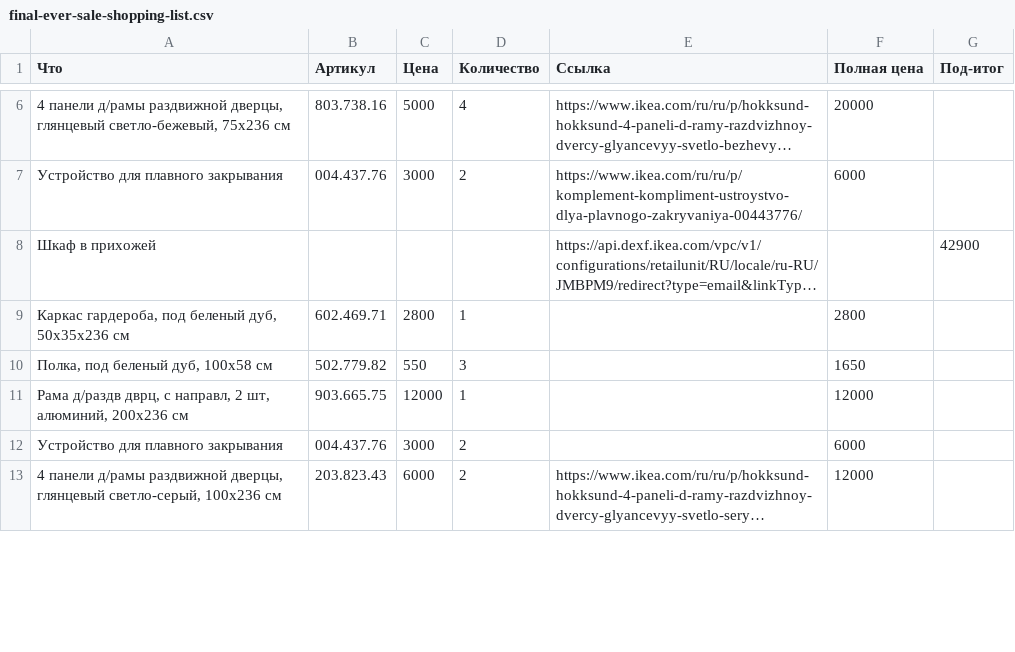
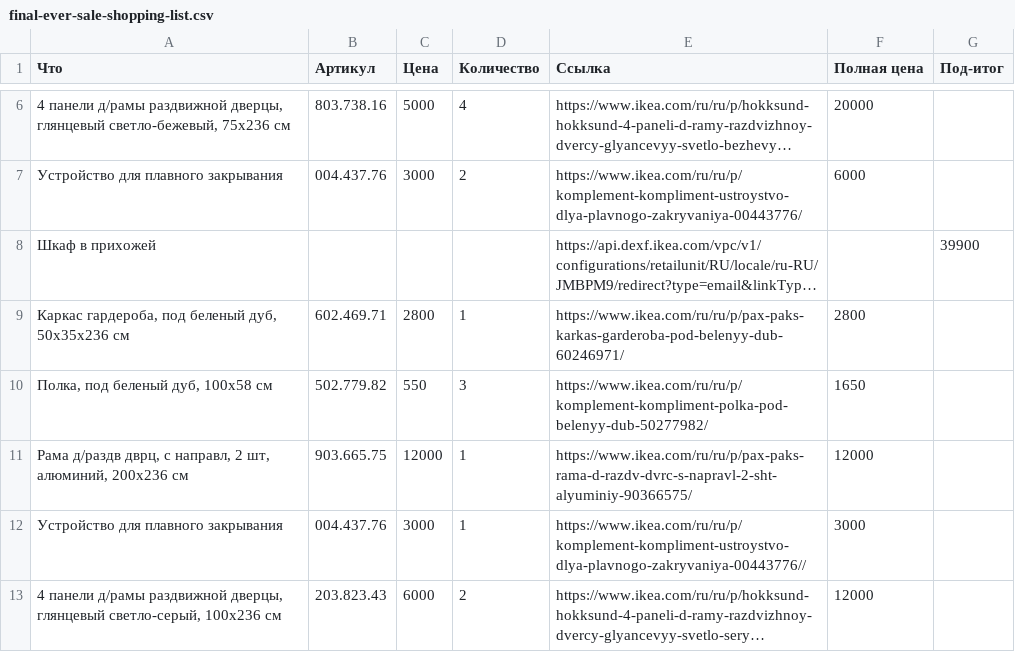
Before and after one commit to AlexanderZobkov/ikea-availability-checker, a CSV file: final-ever-sale-shopping-list.csv, drawn as a sheet; only a part is shown, gaps mark what is left out; long unchanged cells end in …; the diff covers the shown part only; the diff names each change by its address in the sheet, - before the commit and + after, or states it on an @@ line.

```diff
--- a/final-ever-sale-shopping-list.csv
+++ b/final-ever-sale-shopping-list.csv
-G8 (Под-итог): 42900
+G8 (Под-итог): 39900
-E9 (Ссылка): (empty)
+E9 (Ссылка): https://www.ikea.com/ru/ru/p/pax-paks-karkas-garderoba-pod-belenyy-dub-60246971/
-E10 (Ссылка): (empty)
+E10 (Ссылка): https://www.ikea.com/ru/ru/p/komplement-kompliment-polka-pod-belenyy-dub-50277982/
-E11 (Ссылка): (empty)
+E11 (Ссылка): https://www.ikea.com/ru/ru/p/pax-paks-rama-d-razdv-dvrc-s-napravl-2-sht-alyuminiy-90366575/
-D12 (Количество): 2
+D12 (Количество): 1
-E12 (Ссылка): (empty)
+E12 (Ссылка): https://www.ikea.com/ru/ru/p/komplement-kompliment-ustroystvo-dlya-plavnogo-zakryvaniya-00443776//
-F12 (Полная цена): 6000
+F12 (Полная цена): 3000
```
Also changed, not shown: 13 added rows, 3 removed rows and 9 edited cells elsewhere in this file, 1 other file.
